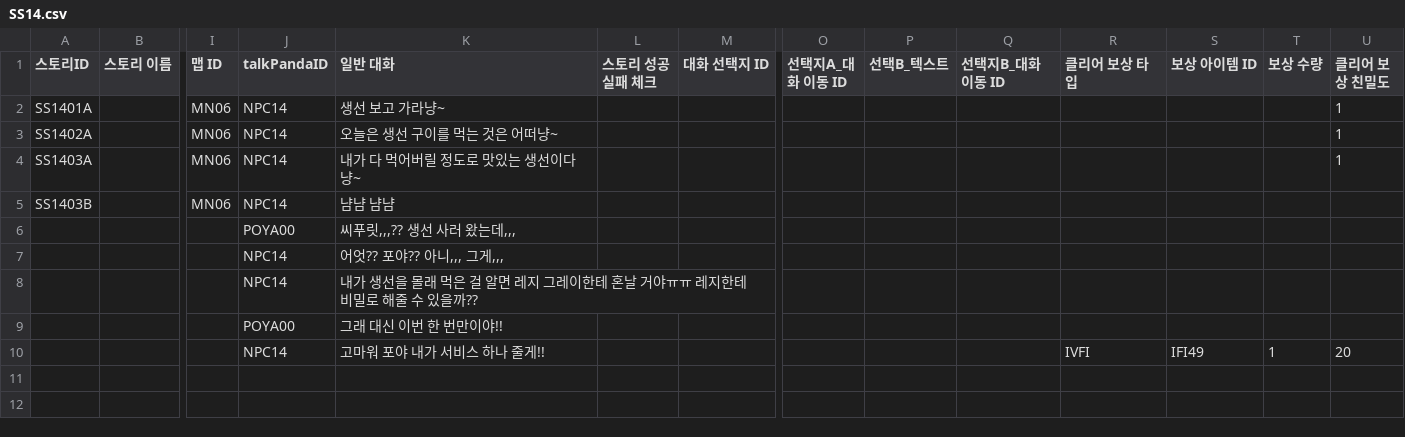
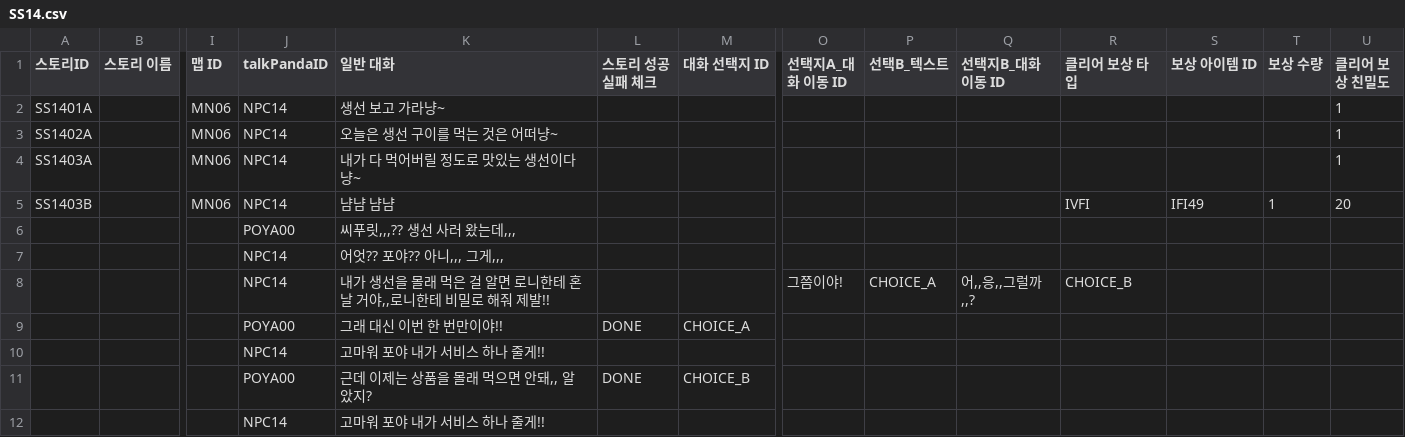
Before and after one commit to dlackdanr777/Project-Panda, a CSV file: Assets/Resources/SideStory/SS14.csv, drawn as a sheet; only a part is shown, gaps mark what is left out; removed rows and columns are numbered as before the commit, all else as after; rows hold the shown columns only; the diff names each change by its address in the sheet, - before the commit and + after, or states it on an @@ line.

```diff
--- a/Assets/Resources/SideStory/SS14.csv
+++ b/Assets/Resources/SideStory/SS14.csv
-R5 (클리어 보상 타입): (empty)
+R5 (클리어 보상 타입): IVFI
-S5 (보상 아이템 ID): (empty)
+S5 (보상 아이템 ID): IFI49
-T5 (보상 수량): (empty)
+T5 (보상 수량): 1
-U5 (클리어 보상 친밀도): (empty)
+U5 (클리어 보상 친밀도): 20
+row 8:  |  |  | NPC14 | 내가 생선을 몰래 먹은 걸 알면 로니한테 혼날 거야,,로니한테 비밀로 해줘 제발!! |  |  | 그쯤이야! | CHOICE_A | 어,,응,,그럴까,,? | CHOICE_B
+row 9:  |  |  | POYA00 | 그래 대신 이번 한 번만이야!! | DONE | CHOICE_A
-K10 (일반 대화): 내가 생선을 몰래 먹은 걸 알면 레지 그레이한테 혼날 거야ㅠㅠ 레지한테 비밀로 해줄 수 있을까??
+K10 (일반 대화): 고마워 포야 내가 서비스 하나 줄게!!
-row 9:  |  |  | POYA00 | 그래 대신 이번 한 번만이야!!
-row 10:  |  |  | NPC14 | 고마워 포야 내가 서비스 하나 줄게!! |  |  |  |  |  | IVFI | IFI49 | 1 | 20
+row 11:  |  |  | POYA00 | 근데 이제는 상품을 몰래 먹으면 안돼,, 알았지? | DONE | CHOICE_B
+row 12:  |  |  | NPC14 | 고마워 포야 내가 서비스 하나 줄게!!
```
Also changed, not shown: Assets/Resources/SideStory/SS10.csv, Assets/Resources/SideStory/SS11.csv, 15 other files.
